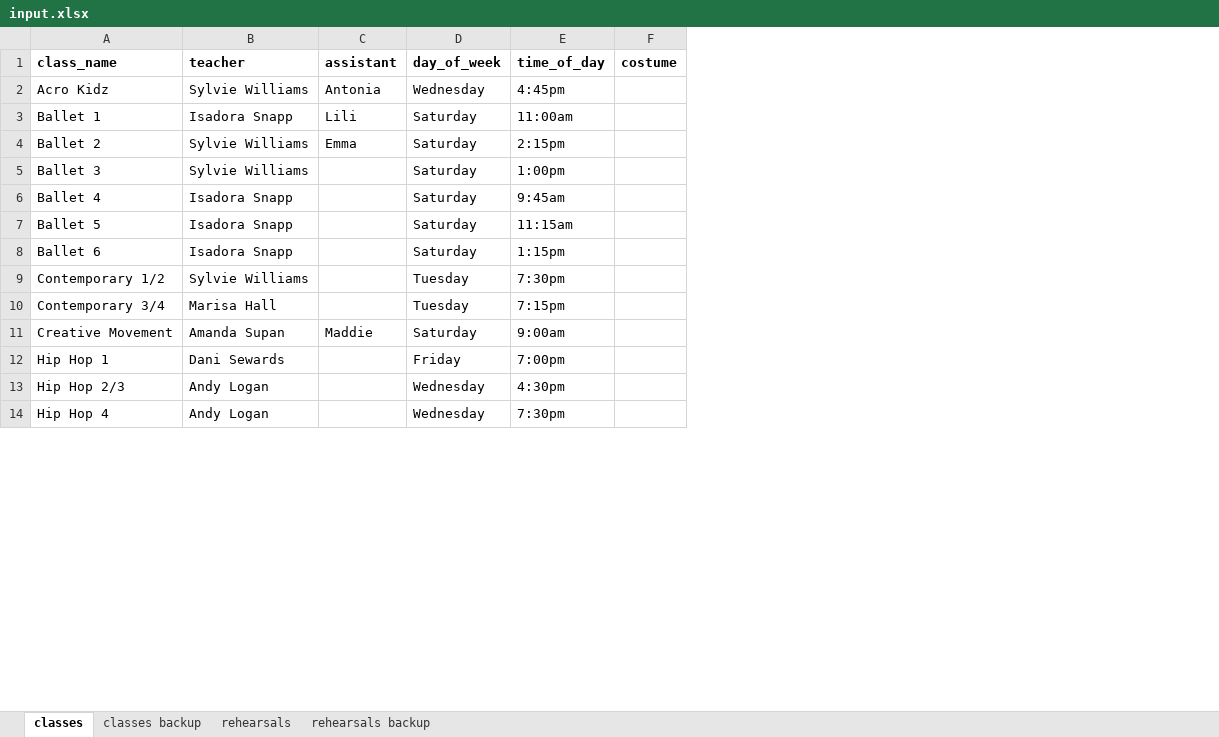
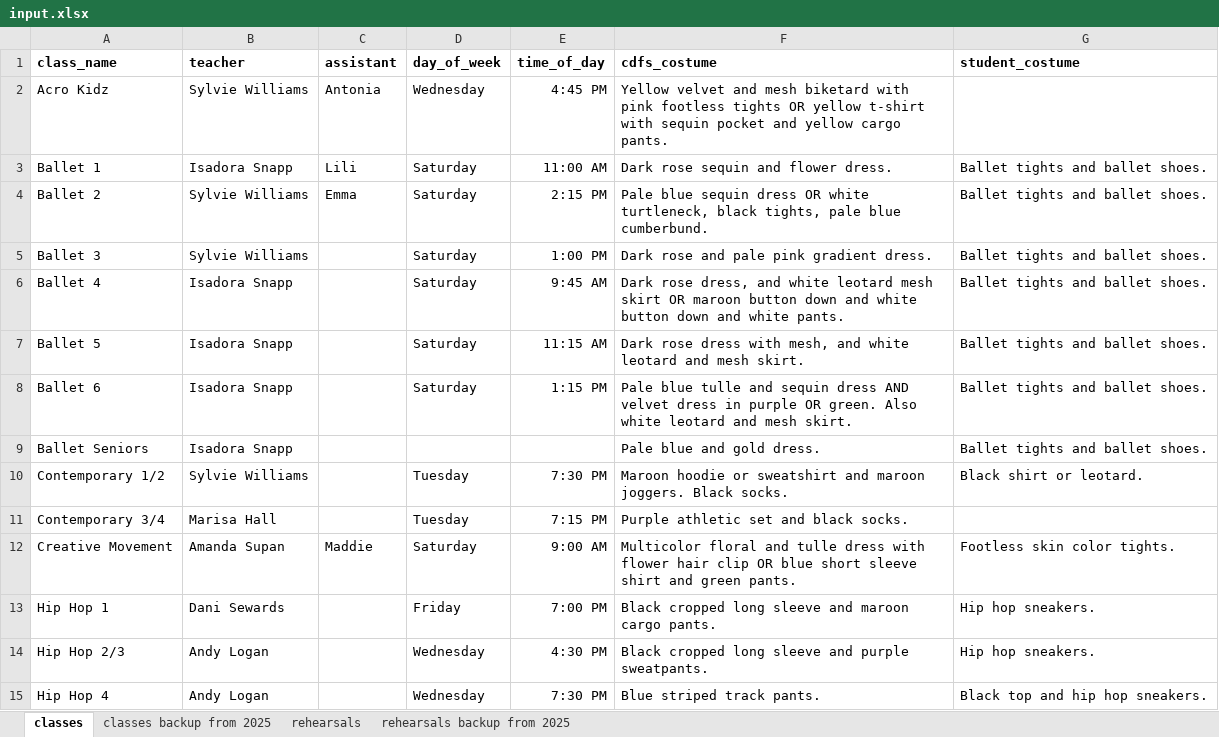
Before and after one commit to cdandfs/rehearsal-schedule, an Excel workbook: input.xlsx, sheet classes, drawn as a sheet; only a part is shown; values as stored, in another font and other column widths than the file's, no borders; removed rows and columns are numbered as before the commit, all else as after; the diff covers the shown part only; the diff names each change by its address in the sheet, - before the commit and + after, or states it on an @@ line.

```diff
--- a/input.xlsx (sheet classes)
+++ b/input.xlsx (sheet classes)
-sheet tab: classes backup
+sheet tab: classes backup from 2025
-sheet tab: rehearsals backup
+sheet tab: rehearsals backup from 2025
-column F (costume), empty
+column F (cdfs_costume), rows 2-8: Yellow velvet and mesh biketard with pink footless tights OR yellow t-shirt with sequin pocket and yellow cargo pants. | Dark rose sequin and flower dress. | Pale blue sequin dress OR white turtleneck, black tights, pale blue cumberbund. | Dark rose and pale pink gradient dress. | Dark rose dress, and white leotard mesh skirt OR maroon button down and white button down and white pants. | Dark rose dress with mesh, and white leotard and mesh skirt. | Pale blue tulle and sequin dress AND velvet dress in purple OR green. Also white leotard and mesh skirt.; rows 10-15: Maroon hoodie or sweatshirt and maroon joggers. Black socks. | Purple athletic set and black socks. | Multicolor floral and tulle dress with flower hair clip OR blue short sleeve shirt and green pants. | Black cropped long sleeve and maroon cargo pants. | Black cropped long sleeve and purple sweatpants. | Blue striped track pants.
+column G (student_costume), rows 3-8: all Ballet tights and ballet shoes.; rows 10-15: Black shirt or leotard. |  | Footless skin color tights. | Hip hop sneakers. | Hip hop sneakers. | Black top and hip hop sneakers.
-E2 (time_of_day): 4:45pm
+E2 (time_of_day): 4:45 PM
-E3 (time_of_day): 11:00am
+E3 (time_of_day): 11:00 AM
-E4 (time_of_day): 2:15pm
+E4 (time_of_day): 2:15 PM
-E5 (time_of_day): 1:00pm
+E5 (time_of_day): 1:00 PM
-E6 (time_of_day): 9:45am
+E6 (time_of_day): 9:45 AM
-E7 (time_of_day): 11:15am
+E7 (time_of_day): 11:15 AM
-E8 (time_of_day): 1:15pm
+E8 (time_of_day): 1:15 PM
+row 9: Ballet Seniors | Isadora Snapp |  |  |  | Pale blue and gold dress. | Ballet tights and ballet shoes.
-E10 (time_of_day): 7:30pm
+E10 (time_of_day): 7:30 PM
-E11 (time_of_day): 7:15pm
+E11 (time_of_day): 7:15 PM
-E12 (time_of_day): 9:00am
+E12 (time_of_day): 9:00 AM
-E13 (time_of_day): 7:00pm
+E13 (time_of_day): 7:00 PM
-E14 (time_of_day): 4:30pm
+E14 (time_of_day): 4:30 PM
-E15 (time_of_day): 7:30pm
+E15 (time_of_day): 7:30 PM
```
Also changed, not shown: 1 added row and 30 edited cells elsewhere in this sheet, sheet rehearsals.
